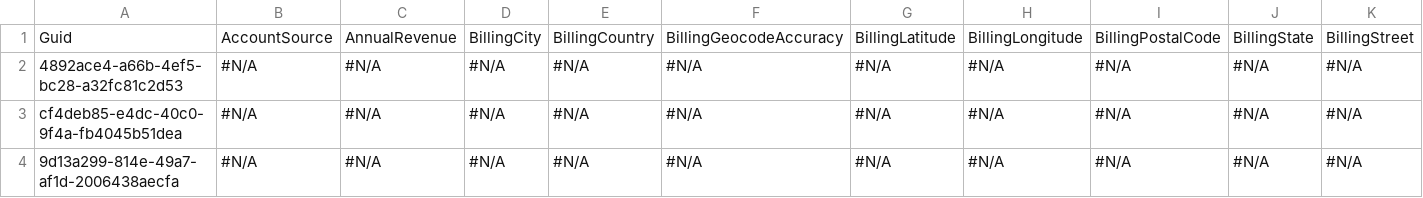
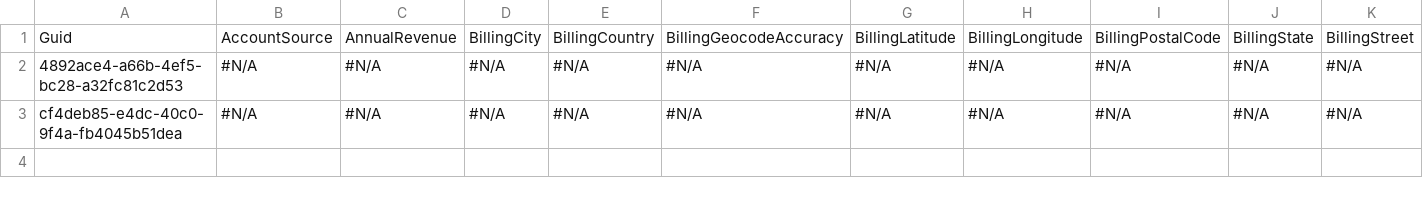
Before and after one commit to mmalanowski-vcs/testinsert2, a CSV file: Account.csv, drawn as a sheet; only a part is shown; rows hold the shown columns only; the diff names each change by its address in the sheet, - before the commit and + after, or states it on an @@ line.

```diff
--- a/Account.csv
+++ b/Account.csv
-row 4: 9d13a299-814e-49a7-af1d-2006438aecfa | #N/A | #N/A | #N/A | #N/A | #N/A | #N/A | #N/A | #N/A | #N/A | #N/A
```
Also changed, not shown: 1 other file.
